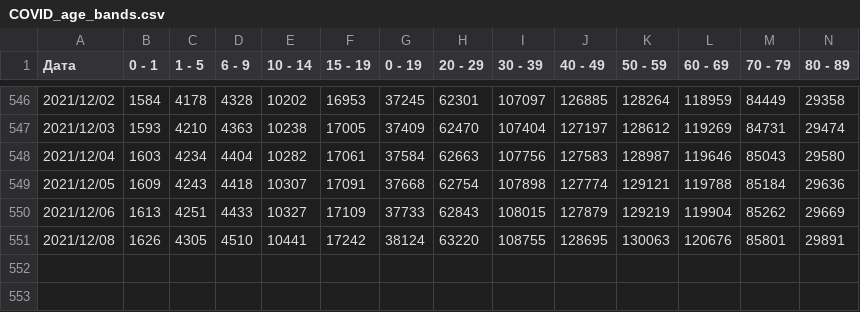
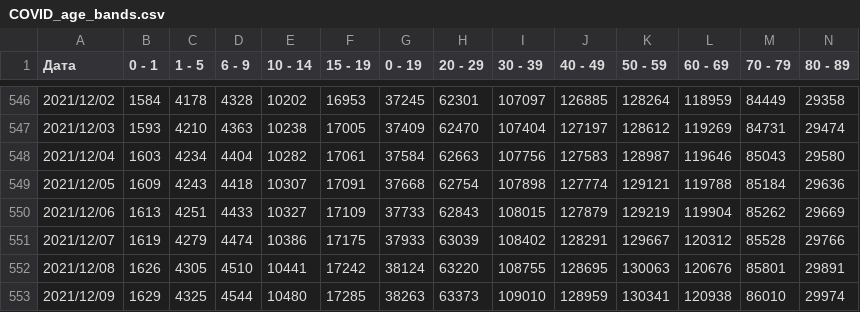
Before and after one commit to svilens/covid-bulgaria, a CSV file: data/COVID_age_bands.csv, drawn as a sheet; only a part is shown, gaps mark what is left out; rows hold the shown columns only; the diff names each change by its address in the sheet, - before the commit and + after, or states it on an @@ line.

```diff
--- a/data/COVID_age_bands.csv
+++ b/data/COVID_age_bands.csv
+row 551: 2021/12/07 | 1619 | 4279 | 4474 | 10386 | 17175 | 37933 | 63039 | 108402 | 128291 | 129667 | 120312 | 85528 | 29766
+row 553: 2021/12/09 | 1629 | 4325 | 4544 | 10480 | 17285 | 38263 | 63373 | 109010 | 128959 | 130341 | 120938 | 86010 | 29974
```
Also changed, not shown: dash_data/ts_data.csv, data/COVID_provinces.csv, 4 other files.
